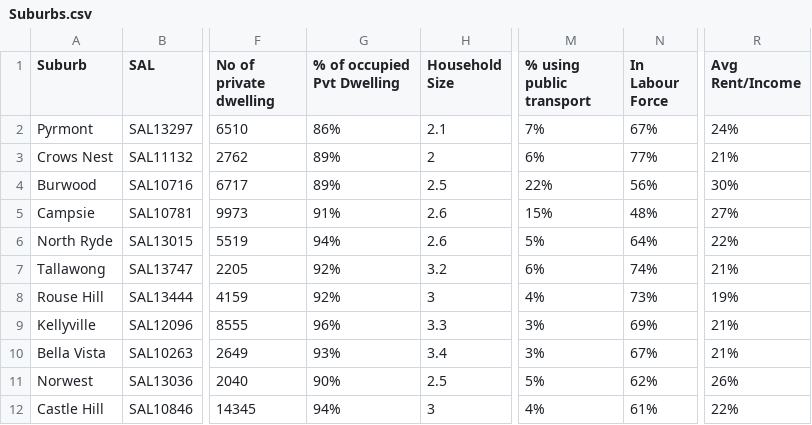
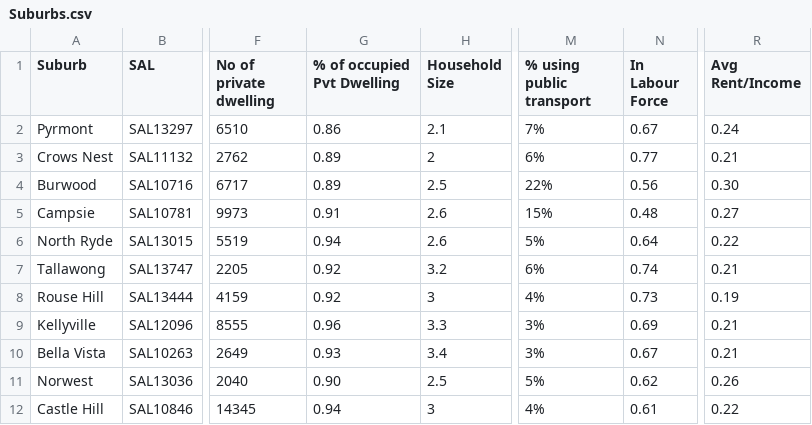
Before and after one commit to kuwaitikiwi/famamacbeth, a CSV file: Suburbs.csv, drawn as a sheet; only a part is shown, gaps mark what is left out; the diff covers the shown part only; the diff names each change by its address in the sheet, - before the commit and + after, or states it on an @@ line.

Commit message:
Add files via upload

```diff
--- a/Suburbs.csv
+++ b/Suburbs.csv
-G2 (% of occupied Pvt Dwelling): 86%
+G2 (% of occupied Pvt Dwelling): 0.86
-N2 (In Labour Force): 67%
+N2 (In Labour Force): 0.67
-R2 (Avg Rent/Income): 24%
+R2 (Avg Rent/Income): 0.24
-G3:G4 (% of occupied Pvt Dwelling): 89%
+G3:G4 (% of occupied Pvt Dwelling): 0.89
-N3 (In Labour Force): 77%
+N3 (In Labour Force): 0.77
-R3 (Avg Rent/Income): 21%
+R3 (Avg Rent/Income): 0.21
-N4 (In Labour Force): 56%
+N4 (In Labour Force): 0.56
-R4 (Avg Rent/Income): 30%
+R4 (Avg Rent/Income): 0.30
-G5 (% of occupied Pvt Dwelling): 91%
+G5 (% of occupied Pvt Dwelling): 0.91
-N5 (In Labour Force): 48%
+N5 (In Labour Force): 0.48
-R5 (Avg Rent/Income): 27%
+R5 (Avg Rent/Income): 0.27
-G6 (% of occupied Pvt Dwelling): 94%
+G6 (% of occupied Pvt Dwelling): 0.94
-N6 (In Labour Force): 64%
+N6 (In Labour Force): 0.64
-R6 (Avg Rent/Income): 22%
+R6 (Avg Rent/Income): 0.22
-G7:G8 (% of occupied Pvt Dwelling): 92%
+G7:G8 (% of occupied Pvt Dwelling): 0.92
-N7 (In Labour Force): 74%
+N7 (In Labour Force): 0.74
-R7 (Avg Rent/Income): 21%
+R7 (Avg Rent/Income): 0.21
-N8 (In Labour Force): 73%
+N8 (In Labour Force): 0.73
-R8 (Avg Rent/Income): 19%
+R8 (Avg Rent/Income): 0.19
-G9 (% of occupied Pvt Dwelling): 96%
+G9 (% of occupied Pvt Dwelling): 0.96
-N9 (In Labour Force): 69%
+N9 (In Labour Force): 0.69
-R9:R10 (Avg Rent/Income): 21%
+R9:R10 (Avg Rent/Income): 0.21
-G10 (% of occupied Pvt Dwelling): 93%
+G10 (% of occupied Pvt Dwelling): 0.93
-N10 (In Labour Force): 67%
+N10 (In Labour Force): 0.67
-G11 (% of occupied Pvt Dwelling): 90%
+G11 (% of occupied Pvt Dwelling): 0.90
-N11 (In Labour Force): 62%
+N11 (In Labour Force): 0.62
-R11 (Avg Rent/Income): 26%
+R11 (Avg Rent/Income): 0.26
-G12 (% of occupied Pvt Dwelling): 94%
+G12 (% of occupied Pvt Dwelling): 0.94
-N12 (In Labour Force): 61%
+N12 (In Labour Force): 0.61
-R12 (Avg Rent/Income): 22%
+R12 (Avg Rent/Income): 0.22
```
Also changed, not shown: 60 edited cells elsewhere in this file.
